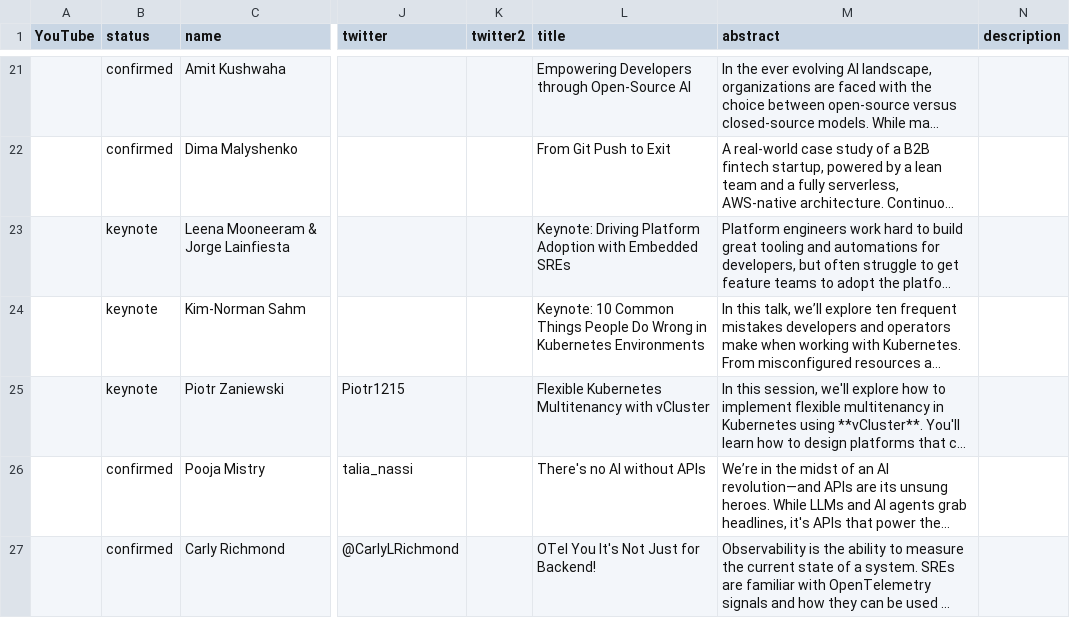
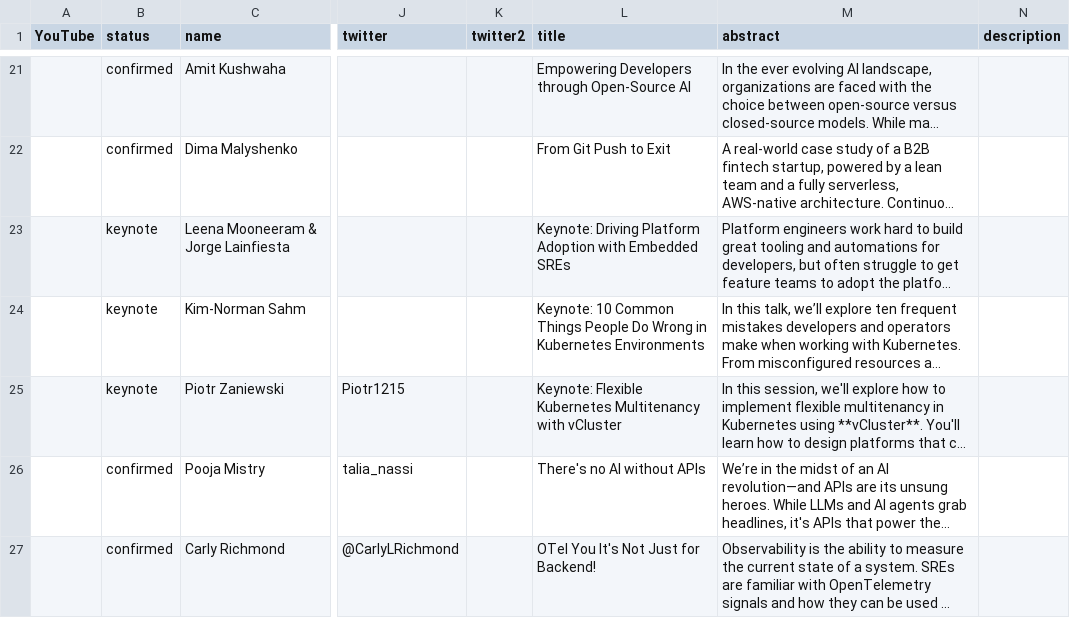
Before and after one commit to sreday/website, a CSV file: 2025-london-q3/_db/talks.csv, drawn as a sheet; only a part is shown, gaps mark what is left out; long unchanged cells end in …; the diff names each change by its address in the sheet, - before the commit and + after, or states it on an @@ line.

Commit message:
Add files via upload

```diff
--- a/2025-london-q3/_db/talks.csv
+++ b/2025-london-q3/_db/talks.csv
-L25 (title): Flexible Kubernetes…
+L25 (title): Keynote: Flexible Kubernetes…
```
